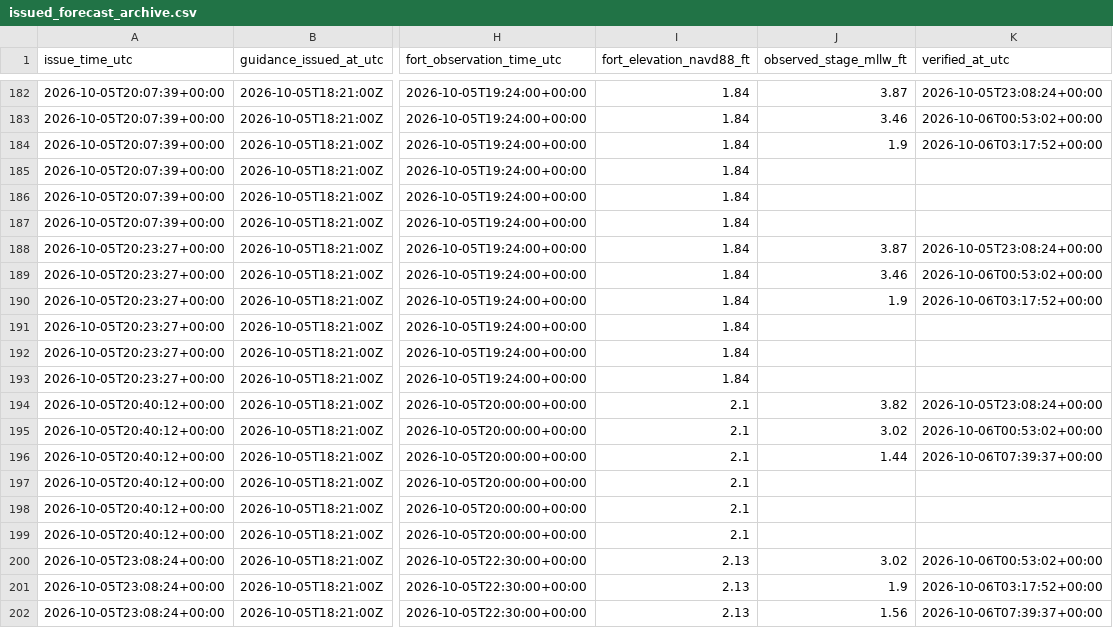
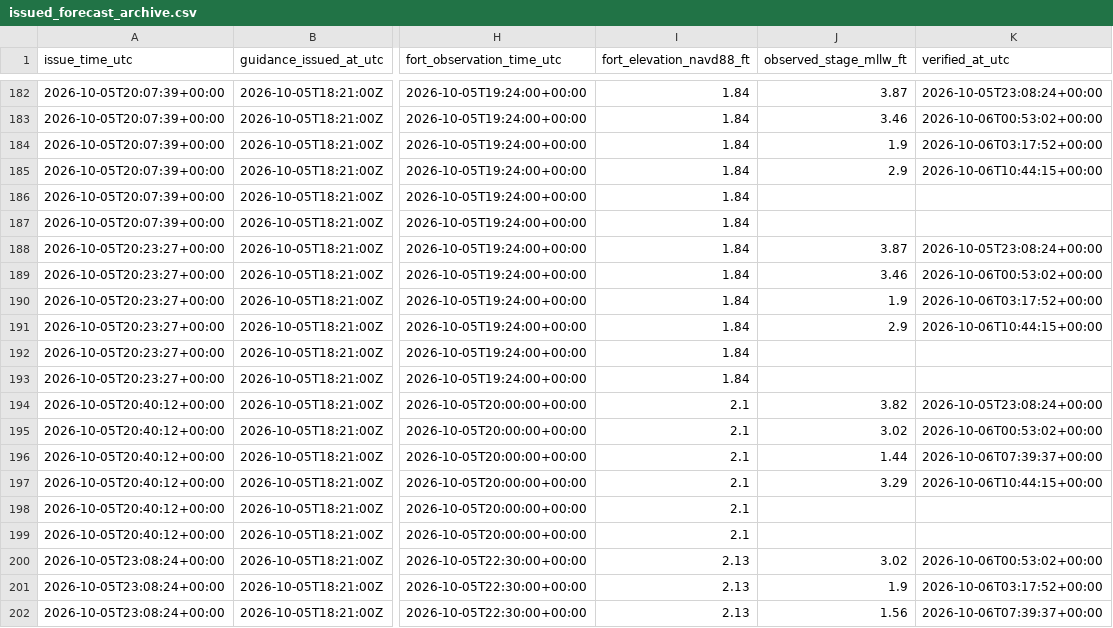
Before and after one commit to flatfoot584/mathews-flood-monitor, a CSV file: issued_forecast_archive.csv, drawn as a sheet; only a part is shown, gaps mark what is left out; the diff covers the shown part only; the diff names each change by its address in the sheet, - before the commit and + after, or states it on an @@ line.

```diff
--- a/issued_forecast_archive.csv
+++ b/issued_forecast_archive.csv
-J185 (observed_stage_mllw_ft): (empty)
+J185 (observed_stage_mllw_ft): 2.9
-K185 (verified_at_utc): (empty)
+K185 (verified_at_utc): 2026-10-06T10:44:15+00:00
-J191 (observed_stage_mllw_ft): (empty)
+J191 (observed_stage_mllw_ft): 2.9
-K191 (verified_at_utc): (empty)
+K191 (verified_at_utc): 2026-10-06T10:44:15+00:00
-J197 (observed_stage_mllw_ft): (empty)
+J197 (observed_stage_mllw_ft): 3.29
-K197 (verified_at_utc): (empty)
+K197 (verified_at_utc): 2026-10-06T10:44:15+00:00
```
Also changed, not shown: 6 added rows and 10 edited cells elsewhere in this file, forecast_48h.csv, realtime_recent_observations.csv, 11 other files.
